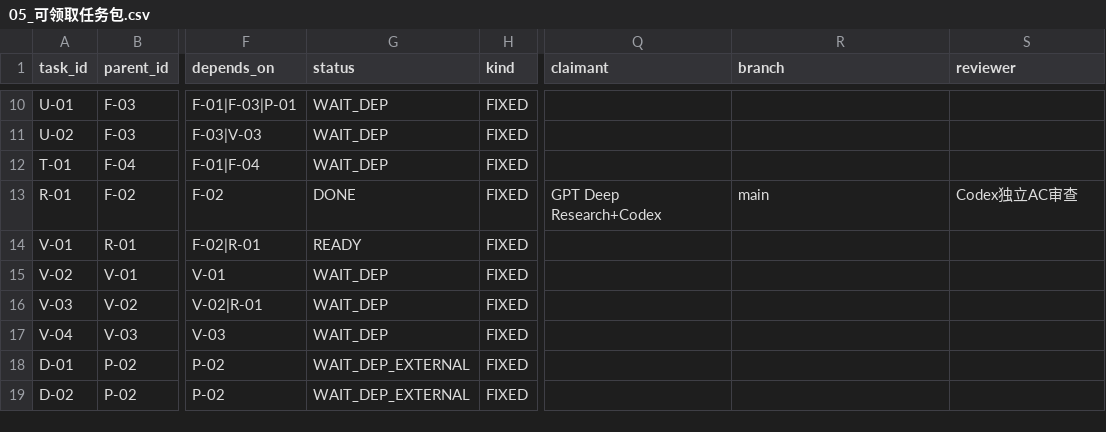
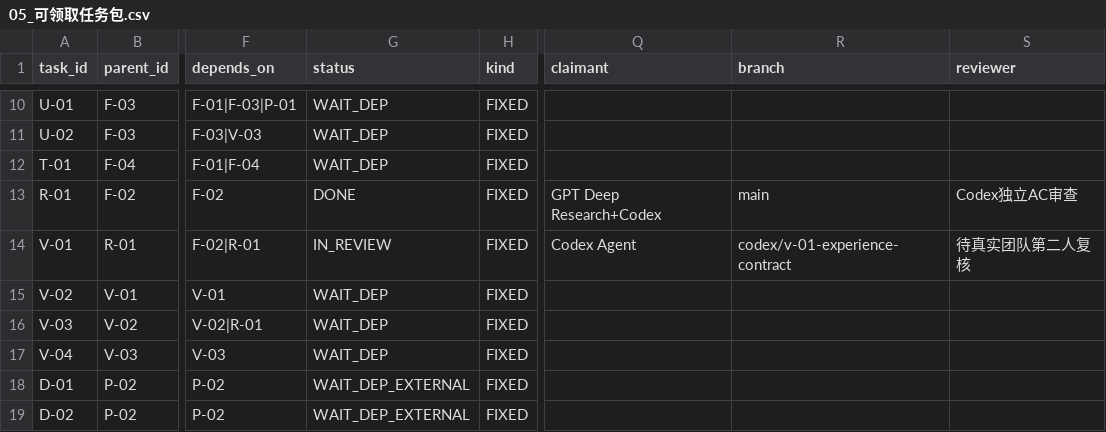
Before and after one commit to JunyeFu/Emotional-Healing-System, a CSV file: 00-项目管理/01-项目章程与规划/2026-08-05_SRP_IJHCI_全项目1-12步规划设计包_v1.0/24_团队任务与项目治理/05_可领取任务包.csv, drawn as a sheet; only a part is shown, gaps mark what is left out; the diff names each change by its address in the sheet, - before the commit and + after, or states it on an @@ line.

Commit message:
chore(governance): move V-01 to review

```diff
--- a/00-项目管理/01-项目章程与规划/2026-08-05_SRP_IJHCI_全项目1-12步规划设计包_v1.0/24_团队任务与项目治理/05_可领取任务包.csv
+++ b/00-项目管理/01-项目章程与规划/2026-08-05_SRP_IJHCI_全项目1-12步规划设计包_v1.0/24_团队任务与项目治理/05_可领取任务包.csv
-G14 (status): READY
+G14 (status): IN_REVIEW
-Q14 (claimant): (empty)
+Q14 (claimant): Codex Agent
-R14 (branch): (empty)
+R14 (branch): codex/v-01-experience-contract
-S14 (reviewer): (empty)
+S14 (reviewer): 待真实团队第二人复核
```
Also changed, not shown: 41 other files.
